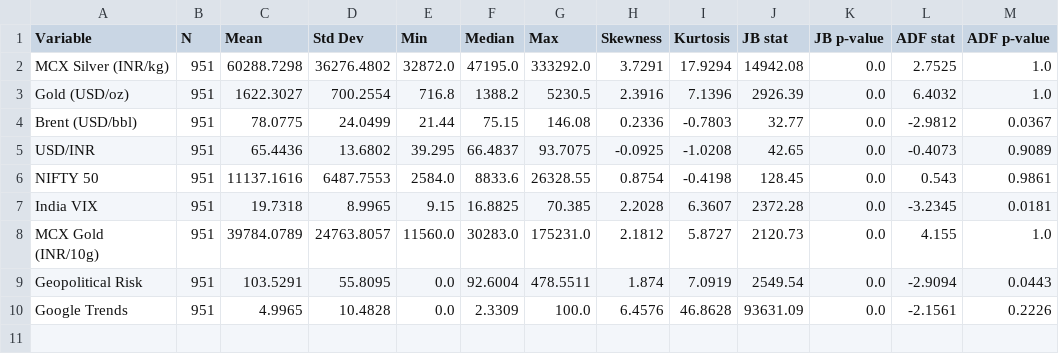
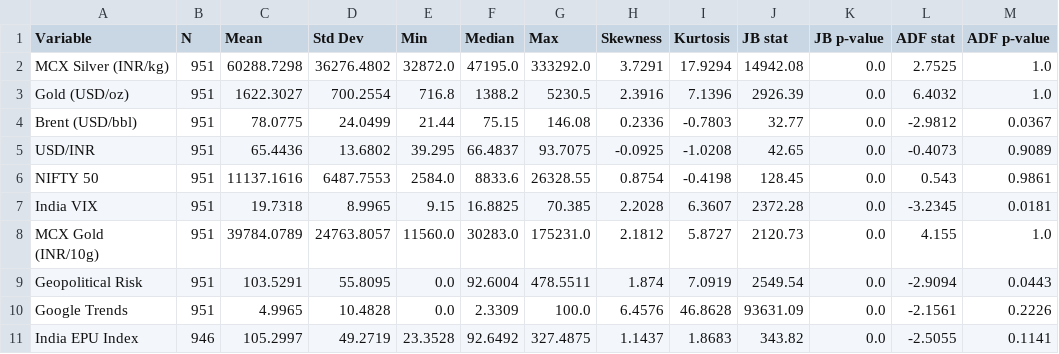
Before and after one commit to Crystal-Blaze13/Silver_RC, a CSV file: results/table4_descriptive_stats.csv, drawn as a sheet; the diff names each change by its address in the sheet, - before the commit and + after, or states it on an @@ line.

```diff
--- a/results/table4_descriptive_stats.csv
+++ b/results/table4_descriptive_stats.csv
+row 11: India EPU Index | 946 | 105.2997 | 49.2719 | 23.3528 | 92.6492 | 327.4875 | 1.1437 | 1.8683 | 343.82 | 0.0 | -2.5055 | 0.1141
```
Also changed, not shown: results/table11_decomp_trading.csv, results/table3_indicators.csv, 25 other files.
